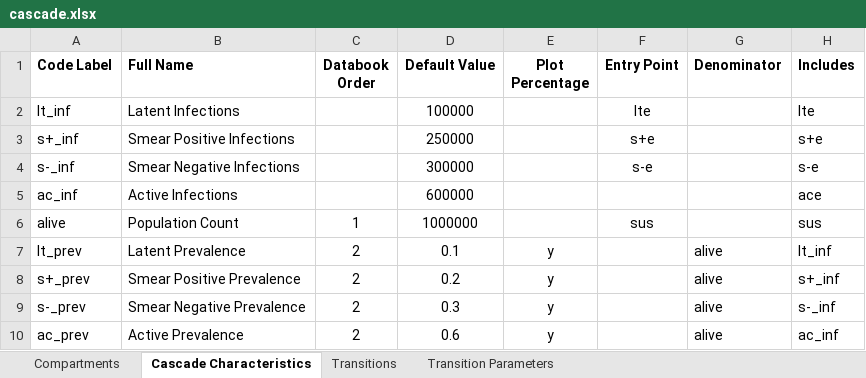
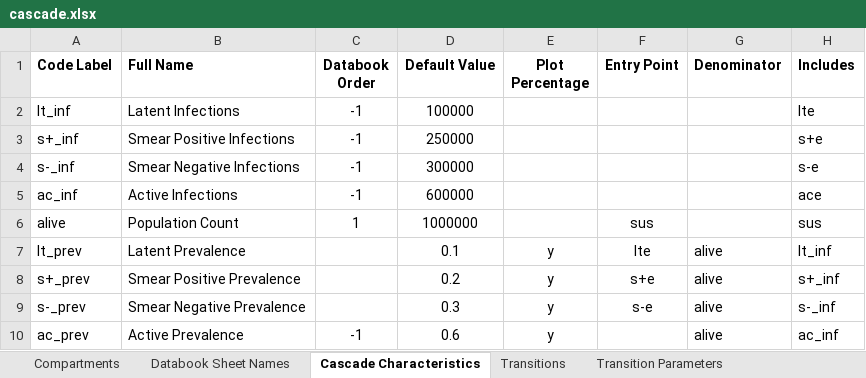
Before and after one commit to optimamodel/optima-tb, an Excel workbook: optima/cascade.xlsx, sheet Cascade Characteristics, drawn as a sheet; only a part is shown; values as stored, in another font and other column widths than the file's, no borders; the diff names each change by its address in the sheet, - before the commit and + after, or states it on an @@ line.

Commit message:
Enabled hiding characteristics in databook
The 'Databook Order' column for both 'Cascade Characteristics' and
'Transition Parameters' now treats negative values as a tag to not print
out a data-entry block for the corresponding characteristic/parameter.
This will crash for a characteristic with an entry point, given that the
model cannot be initialised without values inserted in a databook. But
normal characteristics are nothing more than calculated outputs, so this
is not a problem for those.
Negative order is less advised for parameters as they are all used to
drive the model, but parameters missing from the databook are still
fine. They will simply be filled with relevant defaults or set to zero.
Note: Changes to a wide variety of files in this commit are cosmetic and
to do with OptimaException printouts.

```diff
--- a/optima/cascade.xlsx (sheet Cascade Characteristics)
+++ b/optima/cascade.xlsx (sheet Cascade Characteristics)
+sheet tab: Databook Sheet Names
-C2:C5 (Databook Order): (empty)
+C2:C5 (Databook Order): -1
-F2 (Entry Point): lte
+F2 (Entry Point): (empty)
-F3 (Entry Point): s+e
+F3 (Entry Point): (empty)
-F4 (Entry Point): s-e
+F4 (Entry Point): (empty)
-C7:C9 (Databook Order): 2
+C7:C9 (Databook Order): (empty)
-F7 (Entry Point): (empty)
+F7 (Entry Point): lte
-F8 (Entry Point): (empty)
+F8 (Entry Point): s+e
-F9 (Entry Point): (empty)
+F9 (Entry Point): s-e
-C10 (Databook Order): 2
+C10 (Databook Order): -1
```
Also changed, not shown: 8 other files.
